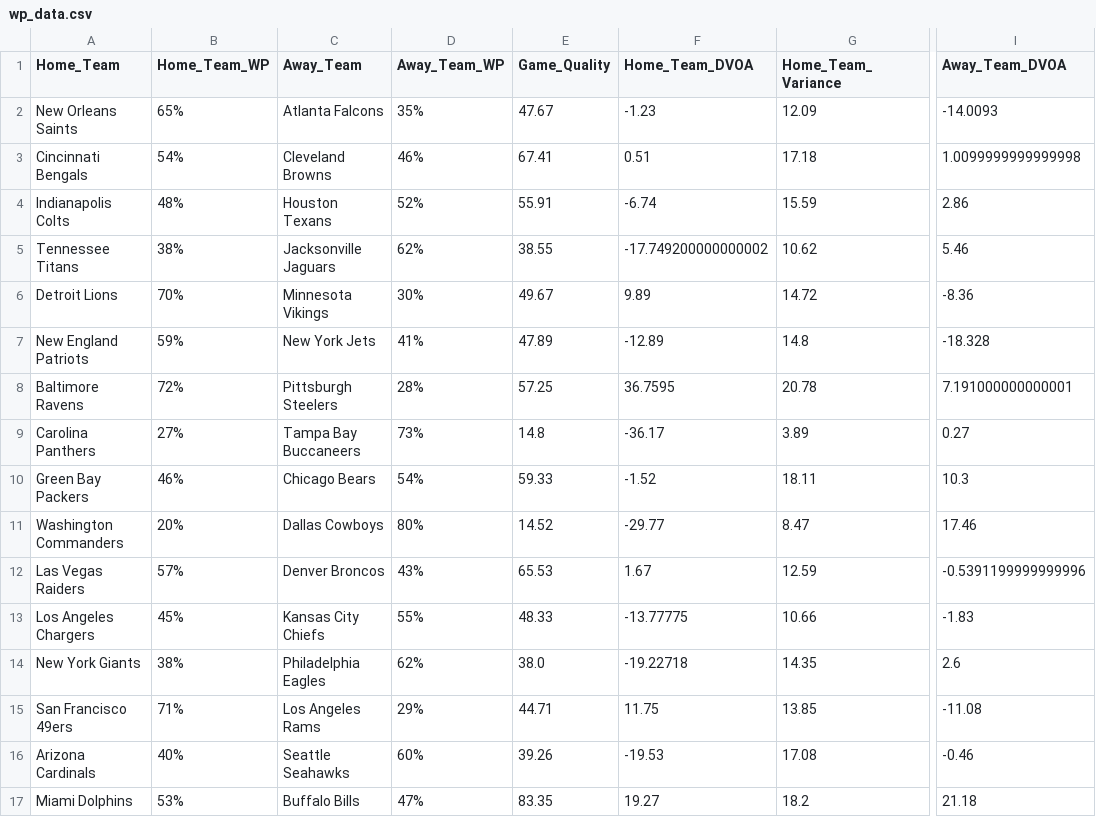
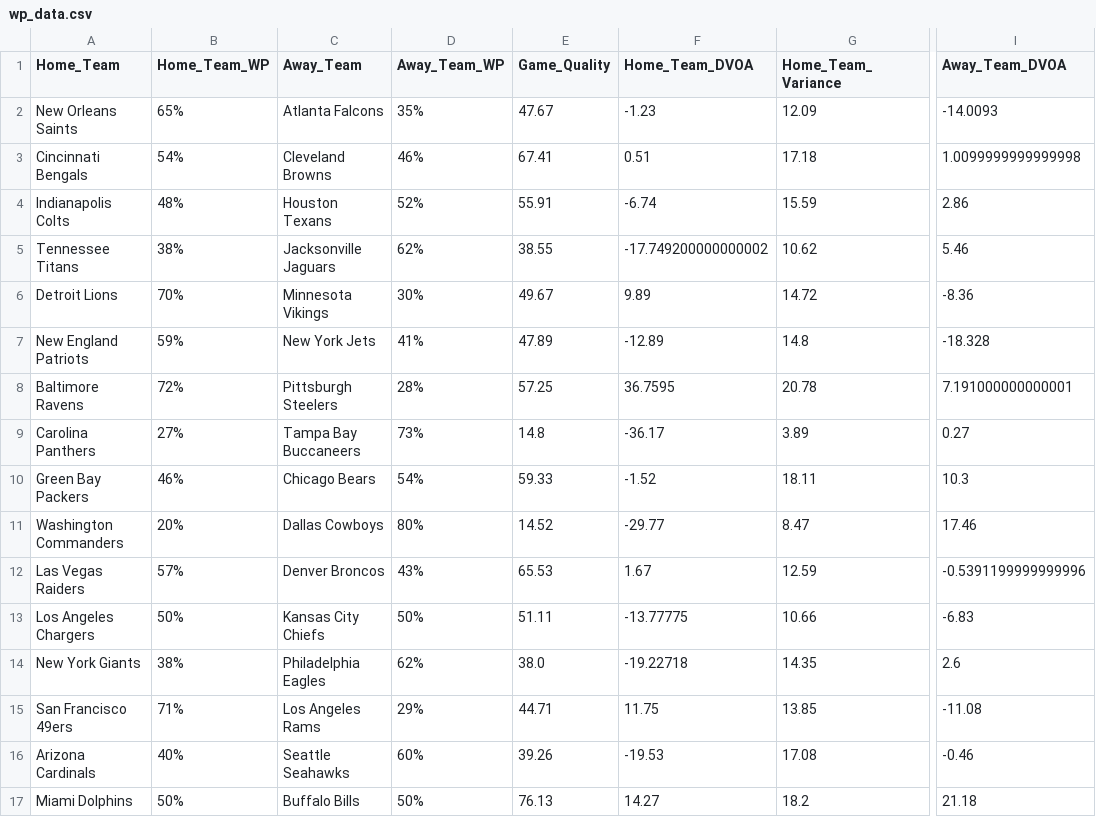
Before and after one commit to Seprentiss/NFL_Dash_App, a CSV file: wp_data.csv, drawn as a sheet; only a part is shown, gaps mark what is left out; the diff names each change by its address in the sheet, - before the commit and + after, or states it on an @@ line.

Commit message:
Update to week 18

```diff
--- a/wp_data.csv
+++ b/wp_data.csv
-B13 (Home_Team_WP): 45%
+B13 (Home_Team_WP): 50%
-D13 (Away_Team_WP): 55%
+D13 (Away_Team_WP): 50%
-E13 (Game_Quality): 48.33
+E13 (Game_Quality): 51.11
-I13 (Away_Team_DVOA): -1.83
+I13 (Away_Team_DVOA): -6.83
-B17 (Home_Team_WP): 53%
+B17 (Home_Team_WP): 50%
-D17 (Away_Team_WP): 47%
+D17 (Away_Team_WP): 50%
-E17 (Game_Quality): 83.35
+E17 (Game_Quality): 76.13
-F17 (Home_Team_DVOA): 19.27
+F17 (Home_Team_DVOA): 14.27
```
